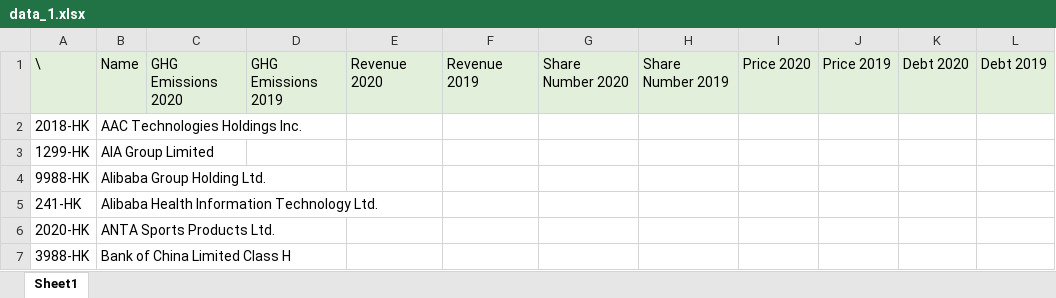
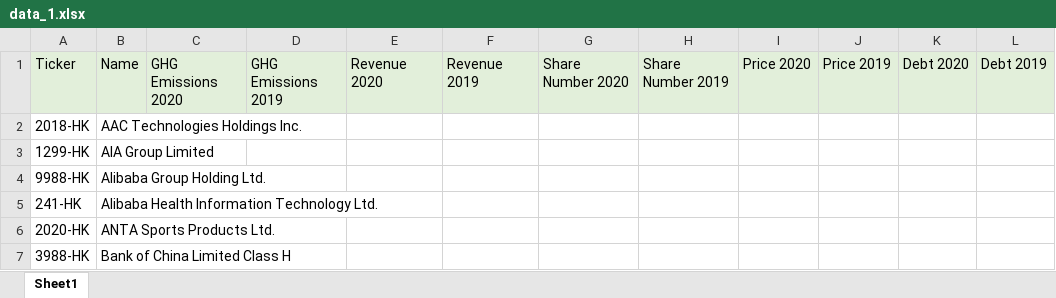
Before and after one commit to Milind220/yahoo-scraper, an Excel workbook: data_1.xlsx, sheet Sheet1, drawn as a sheet; only a part is shown; values as stored, in another font and other column widths than the file's, no borders; the diff names each change by its address in the sheet, - before the commit and + after, or states it on an @@ line.

Commit message:
Change col A name to Ticker

```diff
--- a/data_1.xlsx (sheet Sheet1)
+++ b/data_1.xlsx (sheet Sheet1)
-A1: \
+A1: Ticker
```
